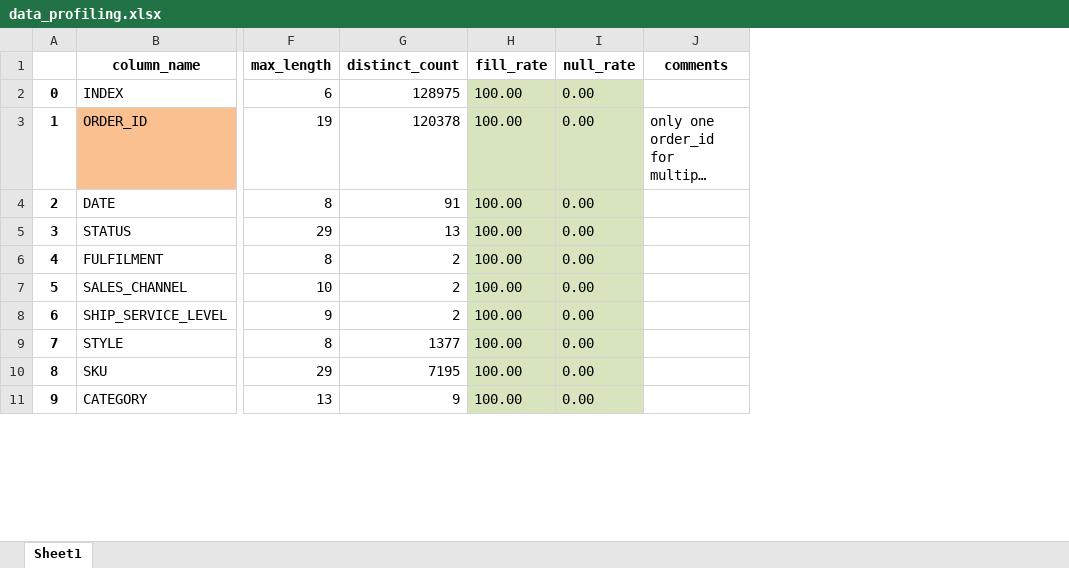
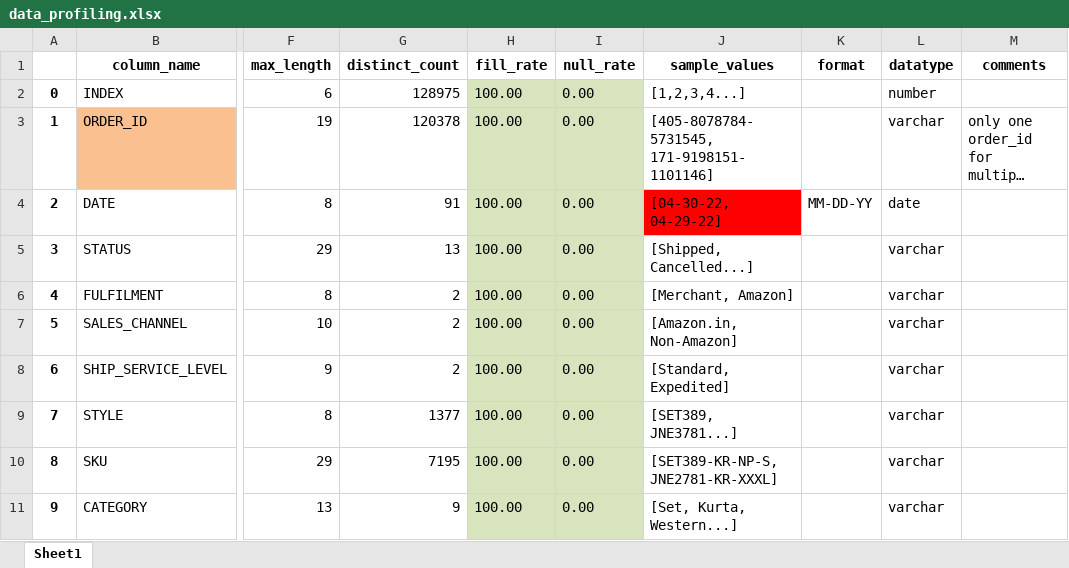
Before and after one commit to T0RNAD0-007/sales_data_modelling, an Excel workbook: EDA/data_profiling.xlsx, sheet Sheet1, drawn as a sheet; only a part is shown, gaps mark what is left out; long unchanged cells end in …; values as stored, in another font and other column widths than the file's, no borders; the diff names each change by its address in the sheet, - before the commit and + after, or states it on an @@ line.

```diff
--- a/EDA/data_profiling.xlsx (sheet Sheet1)
+++ b/EDA/data_profiling.xlsx (sheet Sheet1)
+column J (sample_values), rows 2-11: [1,2,3,4...] | [405-8078784-5731545, 171-9198151-1101146] | [04-30-22, 04-29-22] | [Shipped, Cancelled...] | [Merchant, Amazon] | [Amazon.in, Non-Amazon] | [Standard, Expedited] | [SET389, JNE3781...] | [SET389-KR-NP-S, JNE2781-KR-XXXL] | [Set, Kurta, Western...]
+column K (format), row 4: MM-DD-YY
+column L (datatype), rows 2-11: number | varchar | date | varchar | varchar | varchar | varchar | varchar | varchar | varchar
```
Also changed, not shown: 23 other files.
